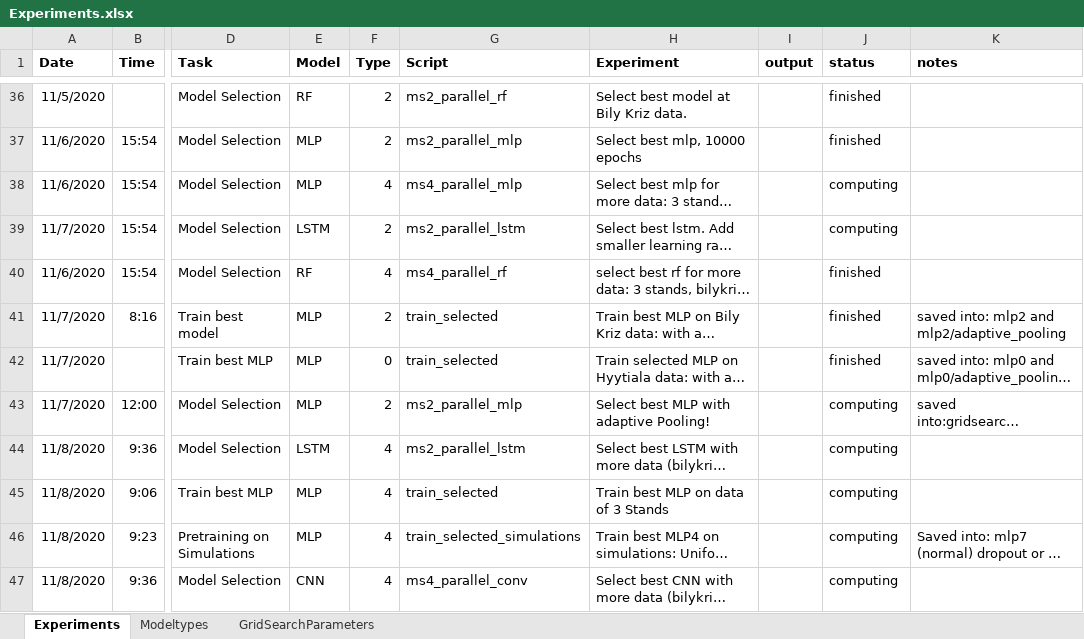
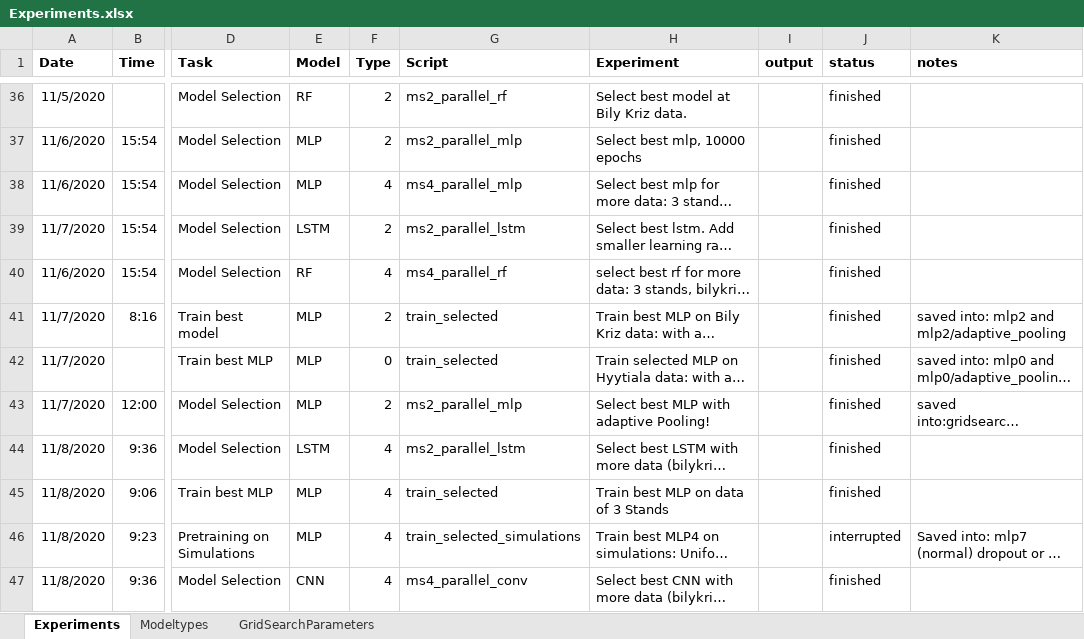
Before and after one commit to MWesselkamp/DomAdapt, an Excel workbook: Experiments.xlsx, sheet Experiments, drawn as a sheet; only a part is shown, gaps mark what is left out; long unchanged cells end in …; values as stored, in another font and other column widths than the file's, no borders; the diff covers the shown part only; the diff names each change by its address in the sheet, - before the commit and + after, or states it on an @@ line.

```diff
--- a/Experiments.xlsx (sheet Experiments)
+++ b/Experiments.xlsx (sheet Experiments)
-J38:J39 (status): computing
+J38:J39 (status): finished
-J43:J45 (status): computing
+J43:J45 (status): finished
-J46 (status): computing
+J46 (status): interrupted
-J47 (status): computing
+J47 (status): finished
```
Also changed, not shown: 9 added rows elsewhere in this sheet, 13 other files.
